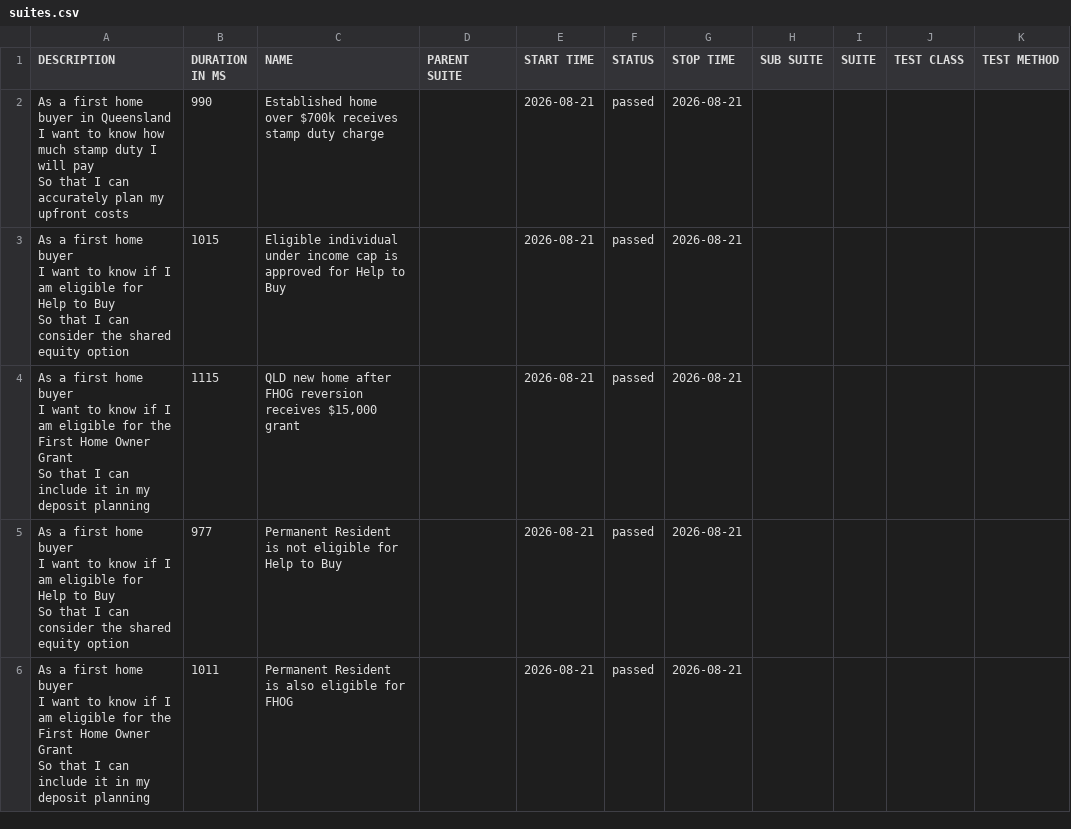
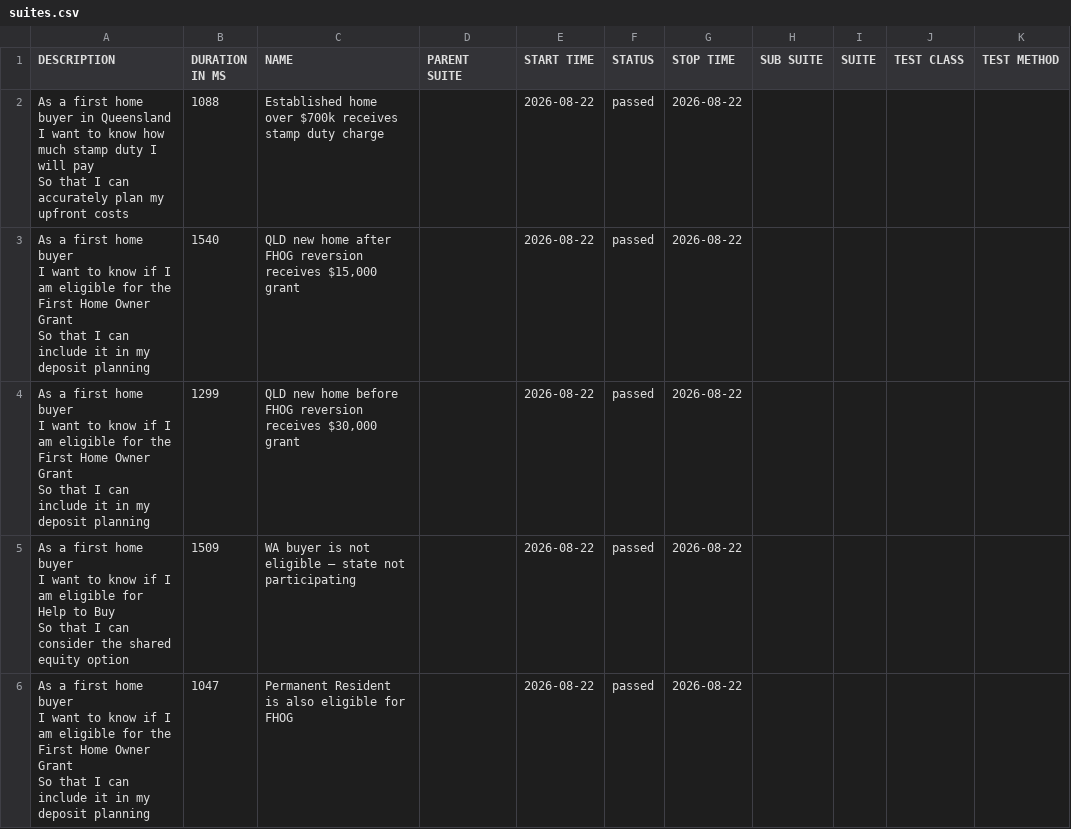
Before and after one commit to imon-buragohain/myfingoal-automation, a CSV file: latest/data/suites.csv, drawn as a sheet; only a part is shown; the diff covers the shown part only.

```diff
--- a/latest/data/suites.csv
+++ b/latest/data/suites.csv
@@ -1,16 +1,16 @@
 "DESCRIPTION","DURATION IN MS","NAME","PARENT SUITE","START TIME","STATUS","STOP TIME","SUB SUITE","SUITE","TEST CLASS","TEST METHOD"
-"As a first home buyer in Queensland
-  I want to know how much stamp duty I will pay
-  So that I can accurately plan my upfront costs","990","Established home over $700k receives stamp duty charge","","2026-08-21","passed","2026-08-21","","","",""
-"As a first home buyer
-  I want to know if I am eligible for Help to Buy
-  So that I can consider the shared equity option","1015","Eligible individual under income cap is approved for Help to Buy","","2026-08-21","passed","2026-08-21","","","",""
-"As a first home buyer
-  I want to know if I am eligible for the First Home Owner Grant
-  So that I can include it in my deposit planning","1115","QLD new home after FHOG reversion receives $15,000 grant","","2026-08-21","passed","2026-08-21","","","",""
-"As a first home buyer
-  I want to know if I am eligible for Help to Buy
-  So that I can consider the shared equity option","977","Permanent Resident is not eligible for Help to Buy","","2026-08-21","passed","2026-08-21","","","",""
-"As a first home buyer
-  I want to know if I am eligible for the First Home Owner Grant
-  So that I can include it in my deposit planning","1011","Permanent Resident is also eligible for FHOG","","2026-08-21","passed","2026-08-21","","","",""
+"As a first home buyer in Queensland
+  I want to know how much stamp duty I will pay
+  So that I can accurately plan my upfront costs","1088","Established home over $700k receives stamp duty charge","","2026-08-22","passed","2026-08-22","","","",""
+"As a first home buyer
+  I want to know if I am eligible for the First Home Owner Grant
+  So that I can include it in my deposit planning","1540","QLD new home after FHOG reversion receives $15,000 grant","","2026-08-22","passed","2026-08-22","","","",""
+"As a first home buyer
+  I want to know if I am eligible for the First Home Owner Grant
+  So that I can include it in my deposit planning","1299","QLD new home before FHOG reversion receives $30,000 grant","","2026-08-22","passed","2026-08-22","","","",""
+"As a first home buyer
+  I want to know if I am eligible for Help to Buy
+  So that I can consider the shared equity option","1509","WA buyer is not eligible — state not participating","","2026-08-22","passed","2026-08-22","","","",""
+"As a first home buyer
+  I want to know if I am eligible for the First Home Owner Grant
+  So that I can include it in my deposit planning","1047","Permanent Resident is also eligible for FHOG","","2026-08-22","passed","2026-08-22","","","",""
```
Also changed, not shown: 1 added row, 1 removed row and 11 edited cells elsewhere in this file, latest/data/behaviors.csv, 32 other files.
